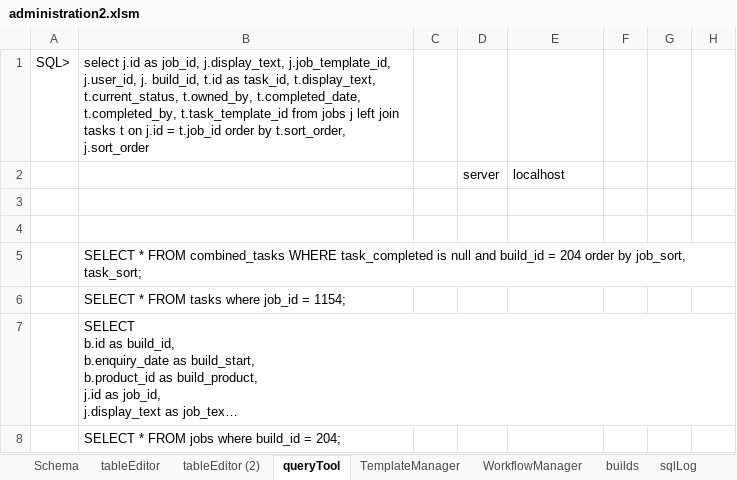
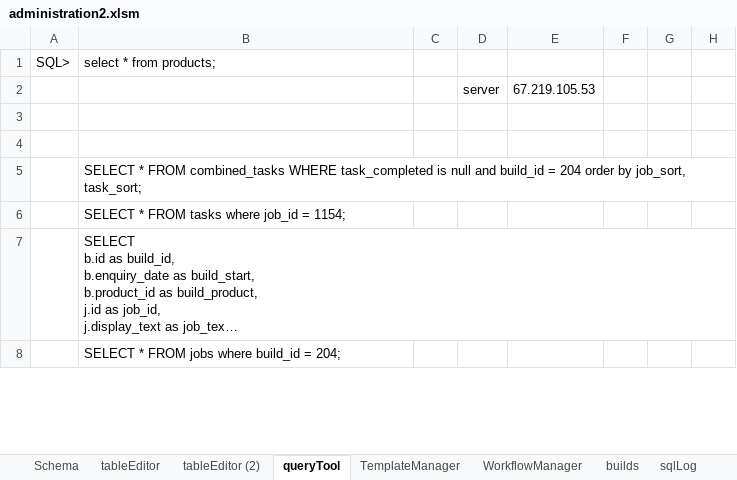
Before and after one commit to j869/nailed, an Excel workbook: administration2.xlsm, sheet queryTool, drawn as a sheet; only a part is shown; long unchanged cells end in …; values as stored, in another font and other column widths than the file's, no borders; 1 other sheet too large or unreadable and not compared; the diff covers the shown part only; the diff names each change by its address in the sheet, - before the commit and + after, or states it on an @@ line.

```diff
--- a/administration2.xlsm (sheet queryTool)
+++ b/administration2.xlsm (sheet queryTool)
-B1: select j.id as job_id, j.display_text, j.job_template_id, j.user_id, j. build_id, t.id as task_id, t.display_text, t.current_status, t.owned_by, t.completed_date, t.completed_by, t.task_template_id from jobs j left join tasks t on j.id = t.job_id order by t.sort_order, j.sort_order
+B1: select * from products;
-E2: localhost
+E2: 67.219.105.53
```
Also changed, not shown: 6 added rows, 206 removed rows and 1 edited cell elsewhere in this sheet, sheet TemplateManager, sheet sqlLog, 3 other files.
